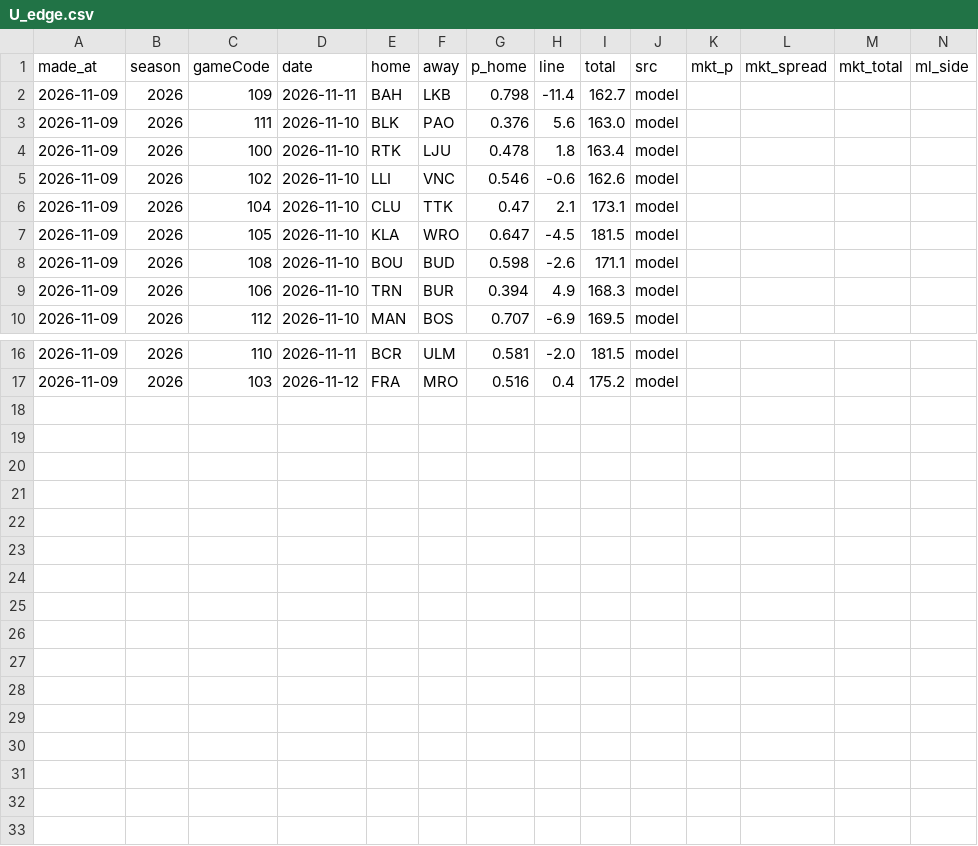
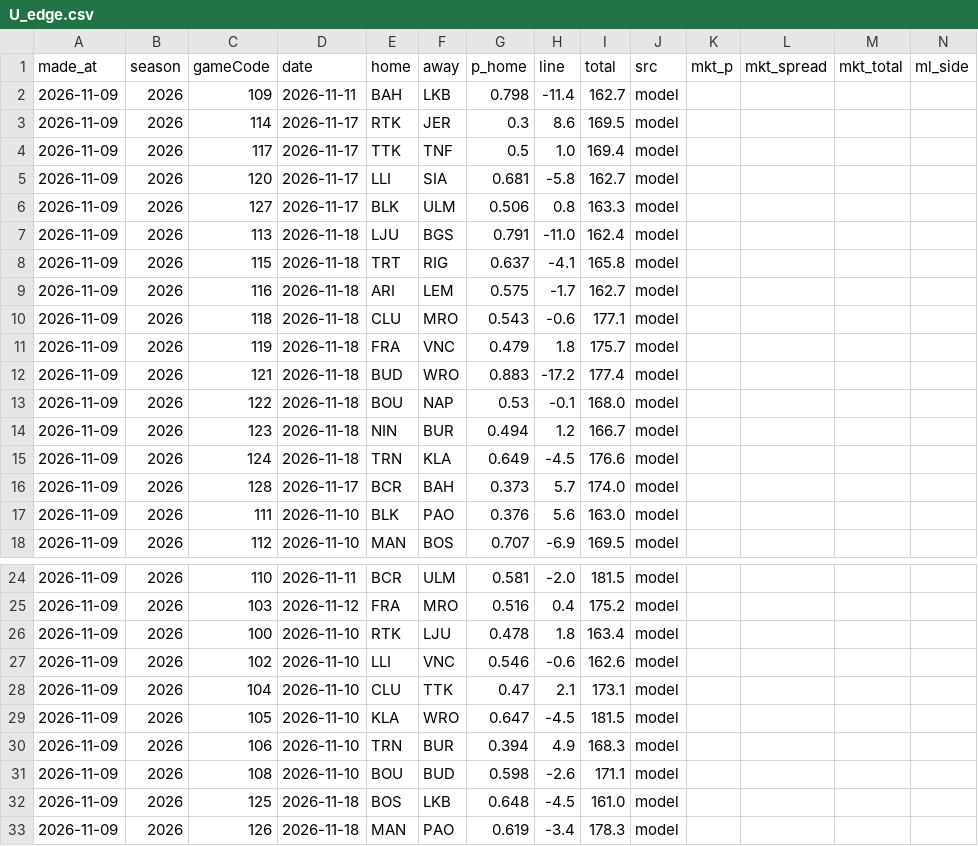
Before and after one commit to tsiamis3/o-dimarxos, a CSV file: data/predictions/U_edge.csv, drawn as a sheet; only a part is shown, gaps mark what is left out; rows hold the shown columns only; the diff names each change by its address in the sheet, - before the commit and + after, or states it on an @@ line.

```diff
--- a/data/predictions/U_edge.csv
+++ b/data/predictions/U_edge.csv
+row 3: 2026-11-09 | 2026 | 114 | 2026-11-17 | RTK | JER | 0.3 | 8.6 | 169.5 | model
+row 4: 2026-11-09 | 2026 | 117 | 2026-11-17 | TTK | TNF | 0.5 | 1.0 | 169.4 | model
+row 5: 2026-11-09 | 2026 | 120 | 2026-11-17 | LLI | SIA | 0.681 | -5.8 | 162.7 | model
+row 6: 2026-11-09 | 2026 | 127 | 2026-11-17 | BLK | ULM | 0.506 | 0.8 | 163.3 | model
+row 7: 2026-11-09 | 2026 | 113 | 2026-11-18 | LJU | BGS | 0.791 | -11.0 | 162.4 | model
+row 8: 2026-11-09 | 2026 | 115 | 2026-11-18 | TRT | RIG | 0.637 | -4.1 | 165.8 | model
+row 9: 2026-11-09 | 2026 | 116 | 2026-11-18 | ARI | LEM | 0.575 | -1.7 | 162.7 | model
+row 10: 2026-11-09 | 2026 | 118 | 2026-11-18 | CLU | MRO | 0.543 | -0.6 | 177.1 | model
+row 11: 2026-11-09 | 2026 | 119 | 2026-11-18 | FRA | VNC | 0.479 | 1.8 | 175.7 | model
+row 12: 2026-11-09 | 2026 | 121 | 2026-11-18 | BUD | WRO | 0.883 | -17.2 | 177.4 | model
+row 13: 2026-11-09 | 2026 | 122 | 2026-11-18 | BOU | NAP | 0.53 | -0.1 | 168.0 | model
+row 14: 2026-11-09 | 2026 | 123 | 2026-11-18 | NIN | BUR | 0.494 | 1.2 | 166.7 | model
+row 15: 2026-11-09 | 2026 | 124 | 2026-11-18 | TRN | KLA | 0.649 | -4.5 | 176.6 | model
+row 16: 2026-11-09 | 2026 | 128 | 2026-11-17 | BCR | BAH | 0.373 | 5.7 | 174.0 | model
@@ row 4 moved to row 26: 2026-11-09 @@
@@ row 5 moved to row 27: 2026-11-09 @@
@@ row 6 moved to row 28: 2026-11-09 @@
@@ row 7 moved to row 29: 2026-11-09 @@
@@ row 9 moved to row 30: 2026-11-09 @@
@@ row 8 moved to row 31: 2026-11-09 @@
+row 32: 2026-11-09 | 2026 | 125 | 2026-11-18 | BOS | LKB | 0.648 | -4.5 | 161.0 | model
+row 33: 2026-11-09 | 2026 | 126 | 2026-11-18 | MAN | PAO | 0.619 | -3.4 | 178.3 | model
```
Also changed, not shown: data/predictions/E_edge.csv, data/predictions/E_history.csv, 32 other files.
